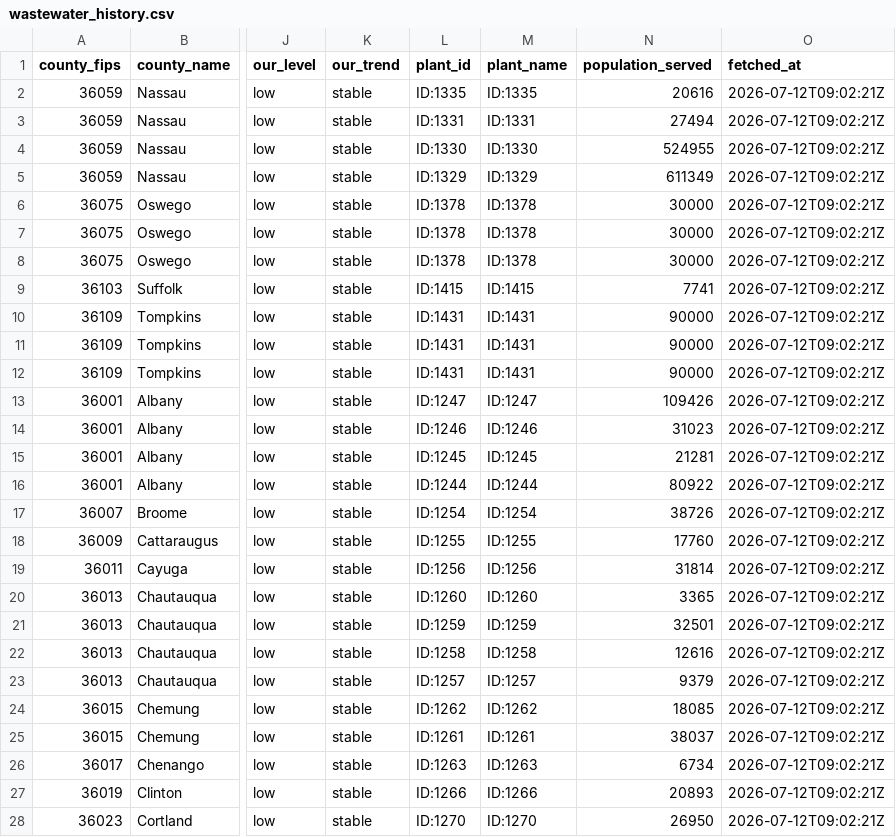
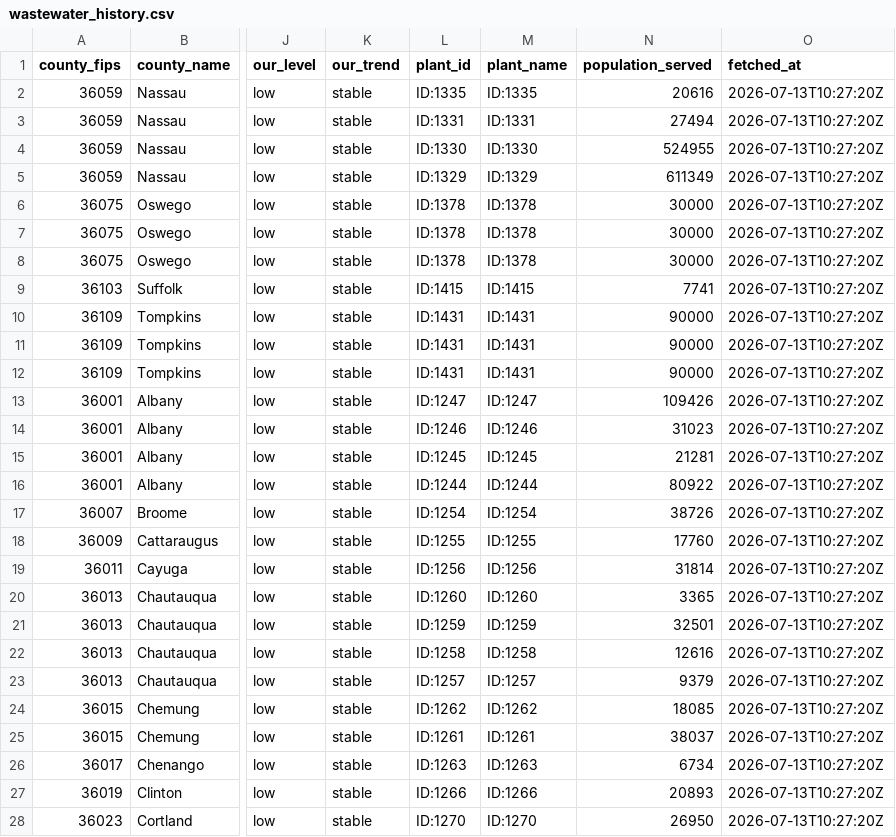
Before and after one commit to mvgailee/ny-health-watch, a CSV file: public/downloads/wastewater_history.csv, drawn as a sheet; only a part is shown, gaps mark what is left out; the diff covers the shown part only; the diff names each change by its address in the sheet, - before the commit and + after, or states it on an @@ line.

```diff
--- a/public/downloads/wastewater_history.csv
+++ b/public/downloads/wastewater_history.csv
-O2:O28 (fetched_at): 2026-07-12T09:02:21Z
+O2:O28 (fetched_at): 2026-07-13T10:27:20Z
```
Also changed, not shown: 110 edited cells elsewhere in this file, public/downloads/wastewater_by_county_latest.csv, 3 other files.
